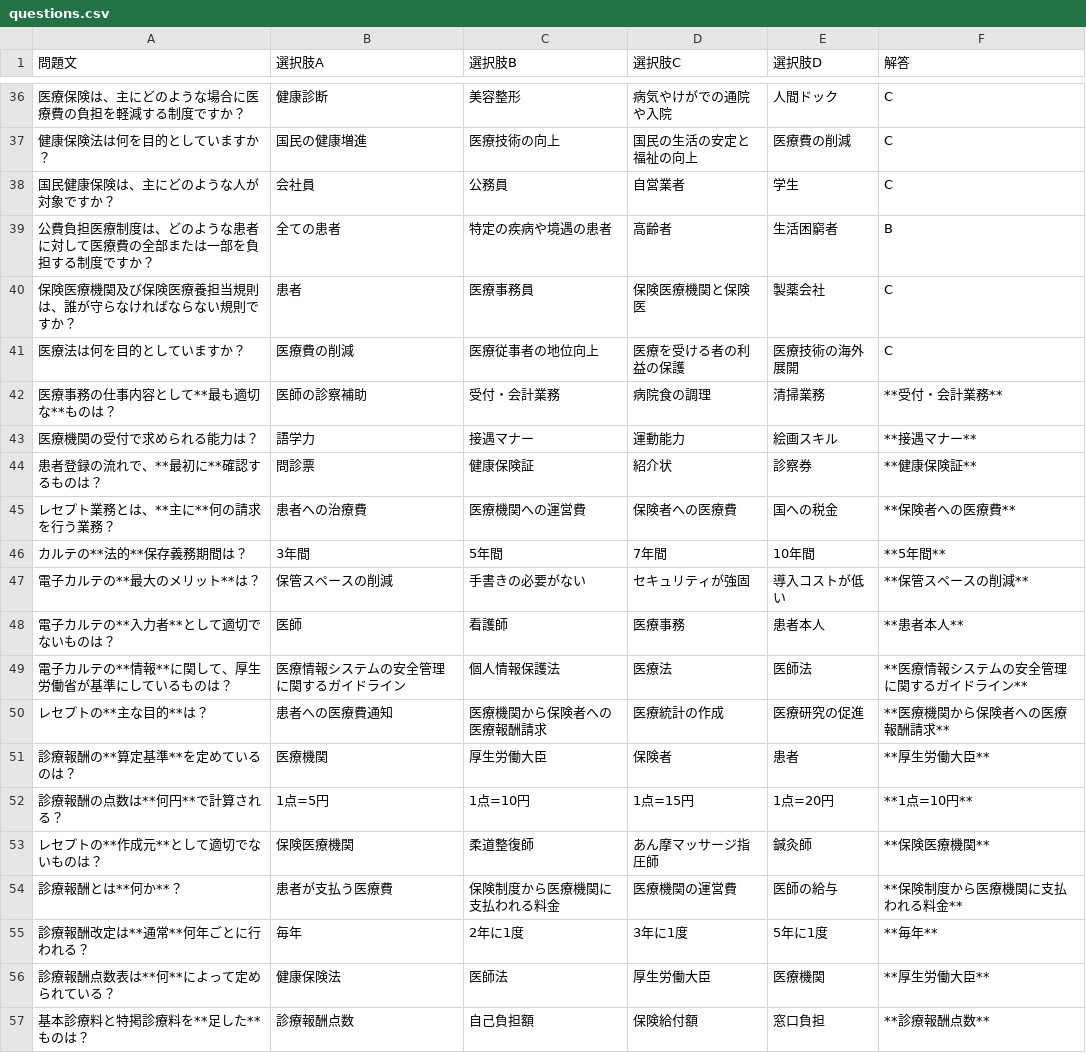
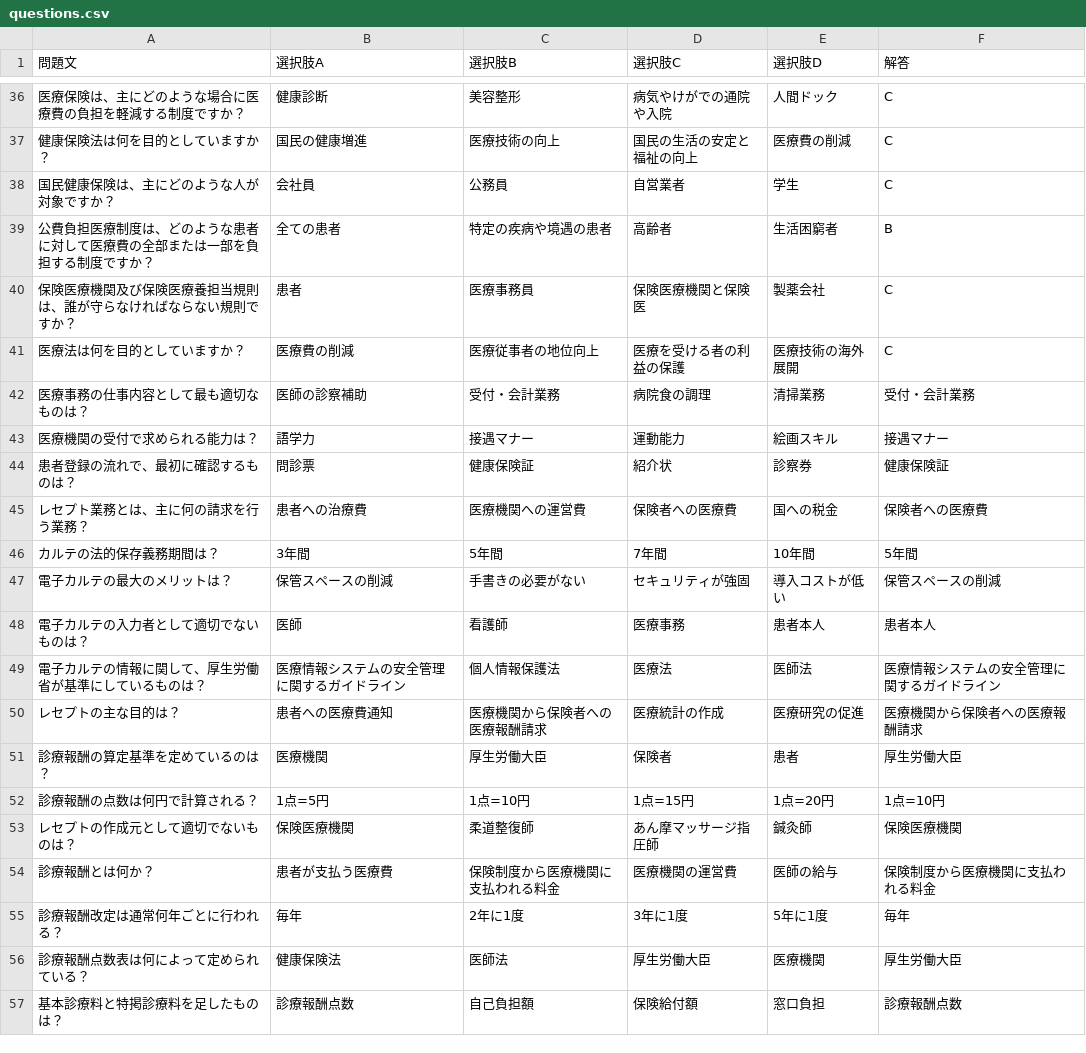
Before and after one commit to channkenn/MarkSensingCard, a CSV file: questions.csv, drawn as a sheet; only a part is shown, gaps mark what is left out; the diff covers the shown part only.

Commit message:
questions.csvを修正あすたを削除

```diff
--- a/questions.csv
+++ b/questions.csv
@@ -41,17 +41,17 @@
 医療法は何を目的としていますか？,医療費の削減,医療従事者の地位向上,医療を受ける者の利益の保護,医療技術の海外展開,C
-医療事務の仕事内容として**最も適切な**ものは？,医師の診察補助,受付・会計業務,病院食の調理,清掃業務,**受付・会計業務**
-医療機関の受付で求められる能力は？,語学力,接遇マナー,運動能力,絵画スキル,**接遇マナー**
-患者登録の流れで、**最初に**確認するものは？,問診票,健康保険証,紹介状,診察券,**健康保険証**
-レセプト業務とは、**主に**何の請求を行う業務？,患者への治療費,医療機関への運営費,保険者への医療費,国への税金,**保険者への医療費**
-カルテの**法的**保存義務期間は？,3年間,5年間,7年間,10年間,**5年間**
-電子カルテの**最大のメリット**は？,保管スペースの削減,手書きの必要がない,セキュリティが強固,導入コストが低い,**保管スペースの削減**
-電子カルテの**入力者**として適切でないものは？,医師,看護師,医療事務,患者本人,**患者本人**
-電子カルテの**情報**に関して、厚生労働省が基準にしているものは？,医療情報システムの安全管理に関するガイドライン,個人情報保護法,医療法,医師法,**医療情報システムの安全管理に関するガイドライン**
-レセプトの**主な目的**は？,患者への医療費通知,医療機関から保険者への医療報酬請求,医療統計の作成,医療研究の促進,**医療機関から保険者への医療報酬請求**
-診療報酬の**算定基準**を定めているのは？,医療機関,厚生労働大臣,保険者,患者,**厚生労働大臣**
-診療報酬の点数は**何円**で計算される？,1点=5円,1点=10円,1点=15円,1点=20円,**1点=10円**
-レセプトの**作成元**として適切でないものは？,保険医療機関,柔道整復師,あん摩マッサージ指圧師,鍼灸師,**保険医療機関**
-診療報酬とは**何か**？,患者が支払う医療費,保険制度から医療機関に支払われる料金,医療機関の運営費,医師の給与,**保険制度から医療機関に支払われる料金**
-診療報酬改定は**通常**何年ごとに行われる？,毎年,2年に1度,3年に1度,5年に1度,**毎年**
-診療報酬点数表は**何**によって定められている？,健康保険法,医師法,厚生労働大臣,医療機関,**厚生労働大臣**
-基本診療料と特掲診療料を**足した**ものは？,診療報酬点数,自己負担額,保険給付額,窓口負担,**診療報酬点数**
+医療事務の仕事内容として最も適切なものは？,医師の診察補助,受付・会計業務,病院食の調理,清掃業務,受付・会計業務
+医療機関の受付で求められる能力は？,語学力,接遇マナー,運動能力,絵画スキル,接遇マナー
+患者登録の流れで、最初に確認するものは？,問診票,健康保険証,紹介状,診察券,健康保険証
+レセプト業務とは、主に何の請求を行う業務？,患者への治療費,医療機関への運営費,保険者への医療費,国への税金,保険者への医療費
+カルテの法的保存義務期間は？,3年間,5年間,7年間,10年間,5年間
+電子カルテの最大のメリットは？,保管スペースの削減,手書きの必要がない,セキュリティが強固,導入コストが低い,保管スペースの削減
+電子カルテの入力者として適切でないものは？,医師,看護師,医療事務,患者本人,患者本人
+電子カルテの情報に関して、厚生労働省が基準にしているものは？,医療情報システムの安全管理に関するガイドライン,個人情報保護法,医療法,医師法,医療情報システムの安全管理に関するガイドライン
+レセプトの主な目的は？,患者への医療費通知,医療機関から保険者への医療報酬請求,医療統計の作成,医療研究の促進,医療機関から保険者への医療報酬請求
+診療報酬の算定基準を定めているのは？,医療機関,厚生労働大臣,保険者,患者,厚生労働大臣
+診療報酬の点数は何円で計算される？,1点=5円,1点=10円,1点=15円,1点=20円,1点=10円
+レセプトの作成元として適切でないものは？,保険医療機関,柔道整復師,あん摩マッサージ指圧師,鍼灸師,保険医療機関
+診療報酬とは何か？,患者が支払う医療費,保険制度から医療機関に支払われる料金,医療機関の運営費,医師の給与,保険制度から医療機関に支払われる料金
+診療報酬改定は通常何年ごとに行われる？,毎年,2年に1度,3年に1度,5年に1度,毎年
+診療報酬点数表は何によって定められている？,健康保険法,医師法,厚生労働大臣,医療機関,厚生労働大臣
+基本診療料と特掲診療料を足したものは？,診療報酬点数,自己負担額,保険給付額,窓口負担,診療報酬点数
```
Also changed, not shown: 64 edited cells elsewhere in this file.
